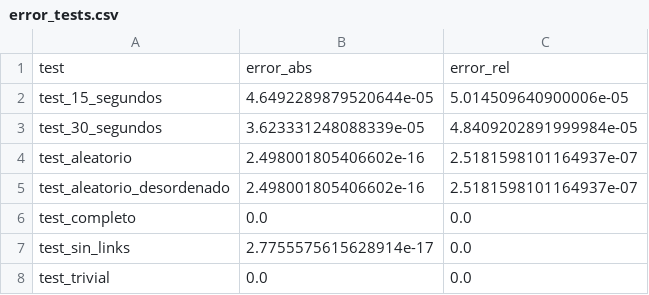
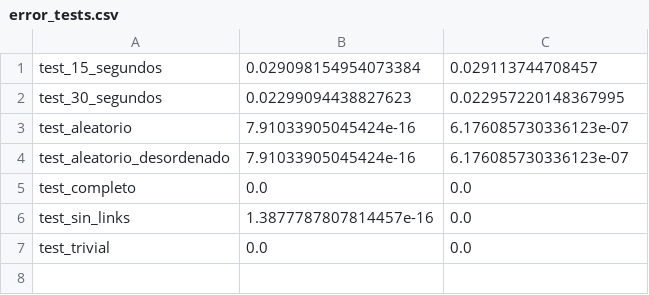
Before and after one commit to fedeaar/metnum-tp01, a CSV file: experimentos/resultados/error_tests/error_tests.csv, drawn as a sheet.

Commit message:
mini fix experimentos

```diff
--- a/experimentos/resultados/error_tests/error_tests.csv
+++ b/experimentos/resultados/error_tests/error_tests.csv
@@ -1,8 +1,7 @@
-test,error_abs,error_rel
-test_15_segundos,4.6492289879520644e-05,5.014509640900006e-05
-test_30_segundos,3.623331248088339e-05,4.8409202891999984e-05
-test_aleatorio,2.498001805406602e-16,2.5181598101164937e-07
-test_aleatorio_desordenado,2.498001805406602e-16,2.5181598101164937e-07
+test_15_segundos,0.029098154954073384,0.029113744708457
+test_30_segundos,0.02299094438827623,0.022957220148367995
+test_aleatorio,7.91033905045424e-16,6.176085730336123e-07
+test_aleatorio_desordenado,7.91033905045424e-16,6.176085730336123e-07
 test_completo,0.0,0.0
-test_sin_links,2.7755575615628914e-17,0.0
+test_sin_links,1.3877787807814457e-16,0.0
 test_trivial,0.0,0.0
```
Also changed, not shown: 6 other files.
